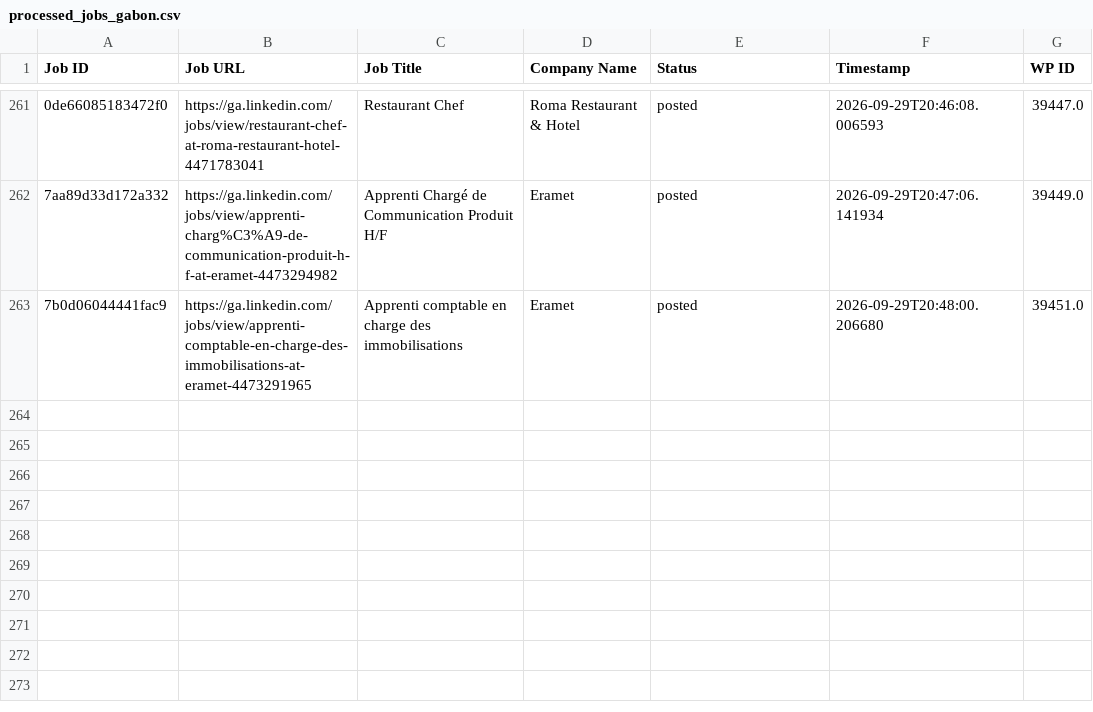
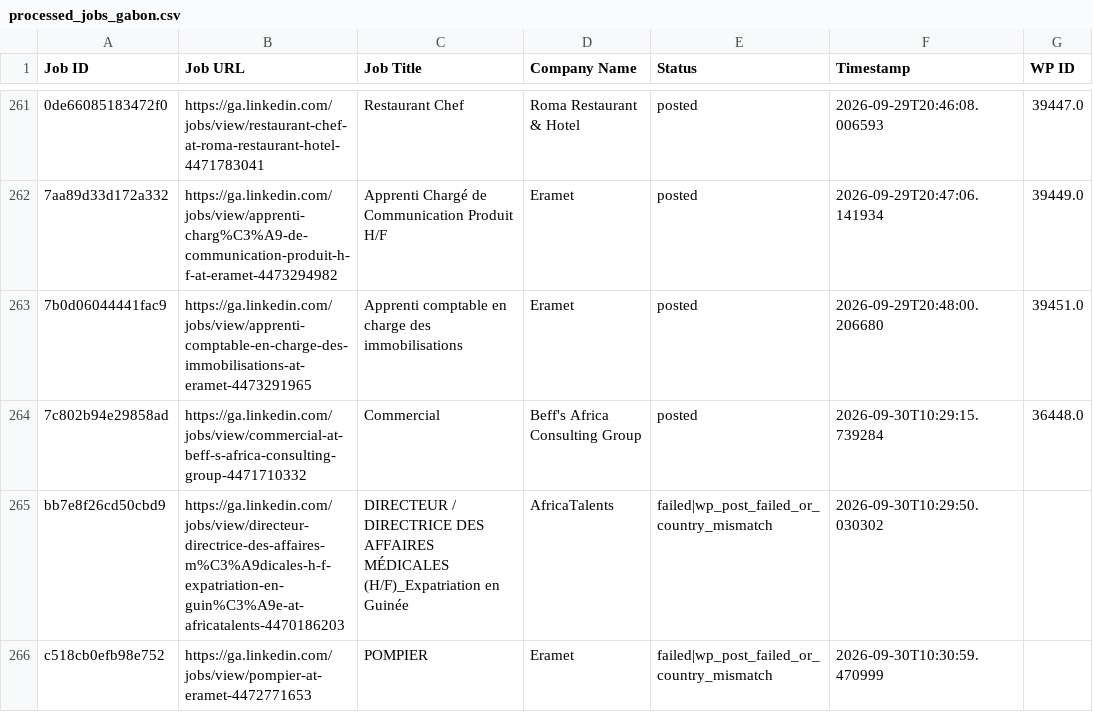
Before and after one commit to projectfetcher/ga, a CSV file: processed_jobs_gabon.csv, drawn as a sheet; only a part is shown, gaps mark what is left out; the diff names each change by its address in the sheet, - before the commit and + after, or states it on an @@ line.

```diff
--- a/processed_jobs_gabon.csv
+++ b/processed_jobs_gabon.csv
+row 264: 7c802b94e29858ad | https://ga.linkedin.com/jobs/view/commercial-at-beff-s-africa-consulting-group-4471710332 | Commercial | Beff's Africa Consulting Group | posted | 2026-09-30T10:29:15.739284 | 36448.0
+row 265: bb7e8f26cd50cbd9 | https://ga.linkedin.com/jobs/view/directeur-directrice-des-affaires-m%C3%A9dicales-h-f-expatriation-en-guin%C3%A9e-at-africatalents-4470186203 | DIRECTEUR / DIRECTRICE DES AFFAIRES MÉDICALES (H/F)_Expatriation en Guinée | AfricaTalents | failed|wp_post_failed_or_country_mismatch | 2026-09-30T10:29:50.030302
+row 266: c518cb0efb98e752 | https://ga.linkedin.com/jobs/view/pompier-at-eramet-4472771653 | POMPIER | Eramet | failed|wp_post_failed_or_country_mismatch | 2026-09-30T10:30:59.470999
```
